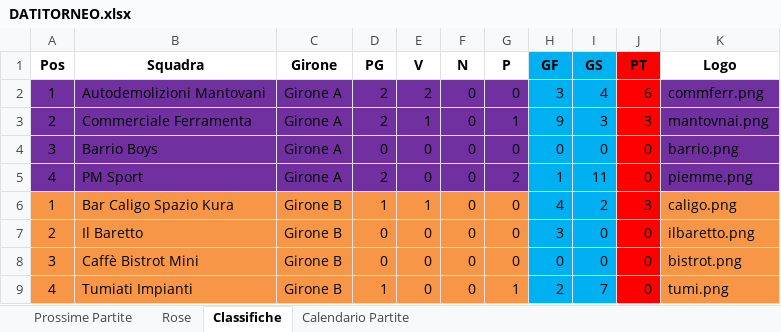
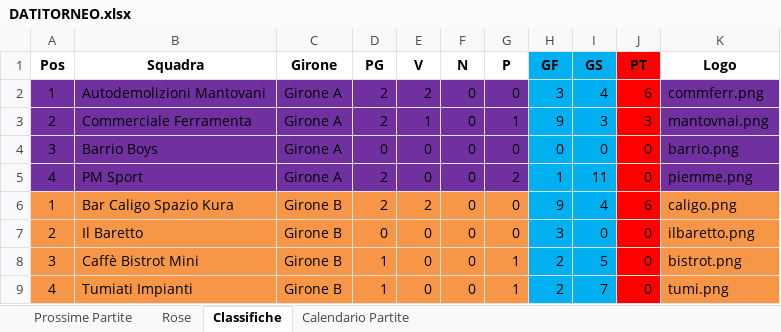
Before and after one commit to robertolibanora/FutRivals, an Excel workbook: DATITORNEO.xlsx, sheet Classifiche, drawn as a sheet; values as stored, in another font and other column widths than the file's, no borders; the diff names each change by its address in the sheet, - before the commit and + after, or states it on an @@ line.

```diff
--- a/DATITORNEO.xlsx (sheet Classifiche)
+++ b/DATITORNEO.xlsx (sheet Classifiche)
-D6 (PG): 1
+D6 (PG): 2
-E6 (V): 1
+E6 (V): 2
-H6 (GF): 4
+H6 (GF): 9
-I6 (GS): 2
+I6 (GS): 4
-J6 (PT): 3
+J6 (PT): 6
-D8 (PG): 0
+D8 (PG): 1
-G8 (P): 0
+G8 (P): 1
-H8 (GF): 0
+H8 (GF): 2
-I8 (GS): 0
+I8 (GS): 5
```
Also changed, not shown: sheet Calendario Partite, sheet Rose, 1 other file.
